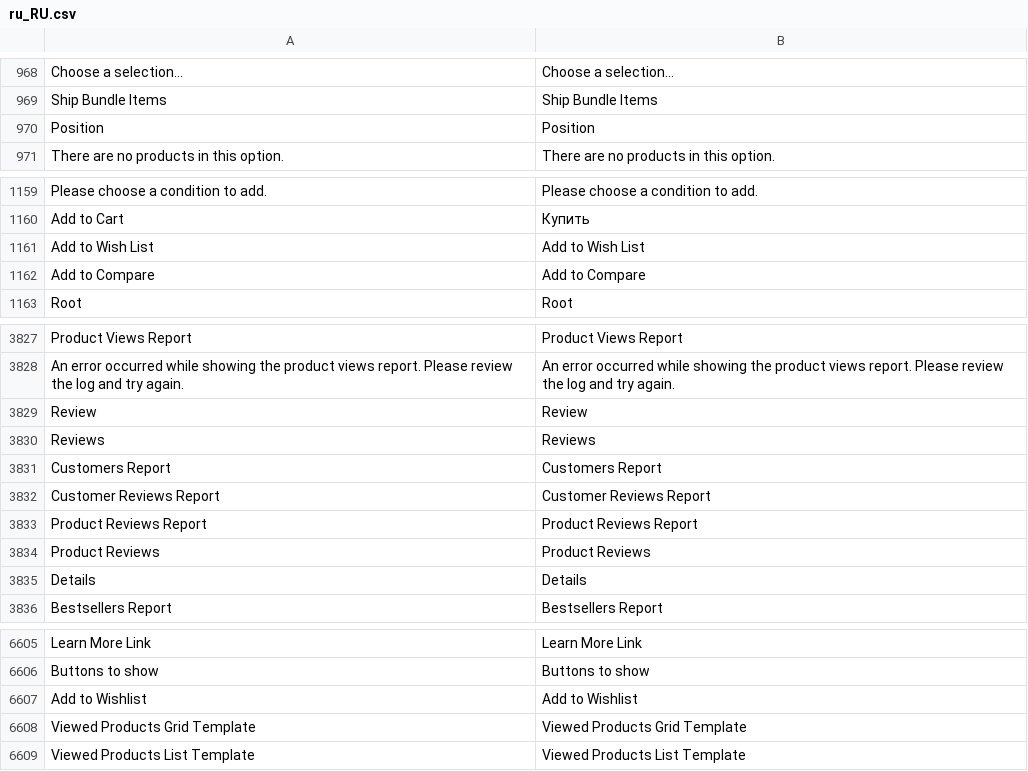
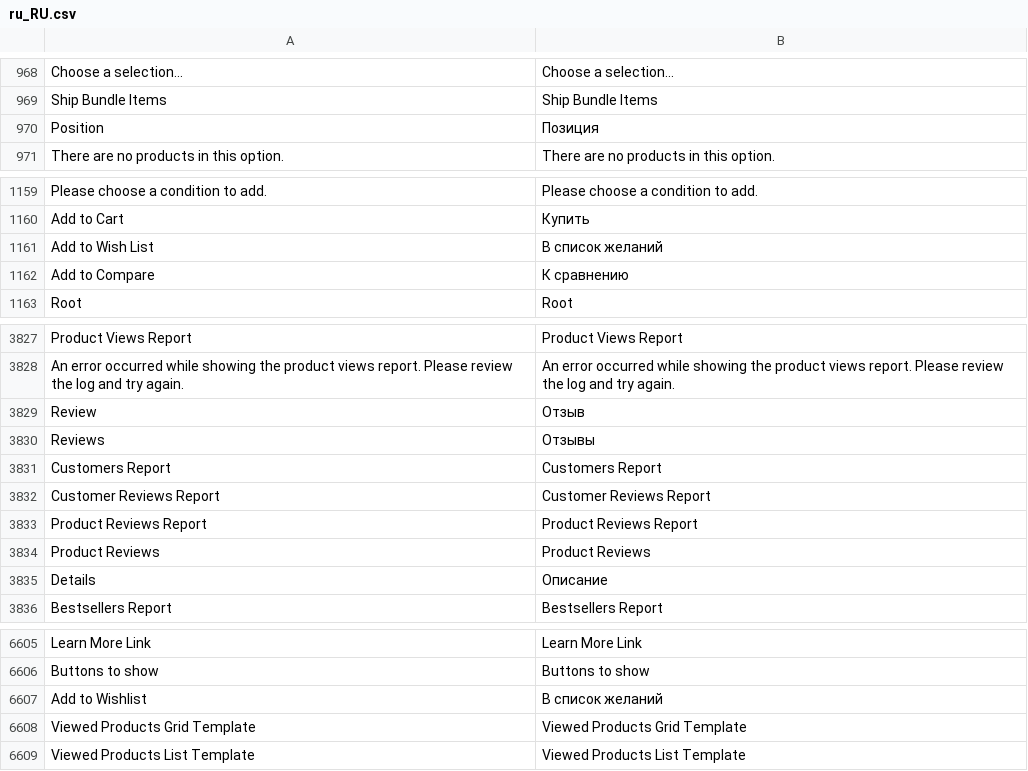
Before and after one commit to evgeniy-d/2vikki, a CSV file: app/design/frontend/Oakma/twovikki/i18n/ru_RU.csv, drawn as a sheet; only a part is shown, gaps mark what is left out; the diff names each change by its address in the sheet, - before the commit and + after, or states it on an @@ line.

```diff
--- a/app/design/frontend/Oakma/twovikki/i18n/ru_RU.csv
+++ b/app/design/frontend/Oakma/twovikki/i18n/ru_RU.csv
-B970: Position
+B970: Позиция
-B1161: Add to Wish List
+B1161: В список желаний
-B1162: Add to Compare
+B1162: К сравнению
-B3829: Review
+B3829: Отзыв
-B3830: Reviews
+B3830: Отзывы
-B3835: Details
+B3835: Описание
-B6607: Add to Wishlist
+B6607: В список желаний
```
Also changed, not shown: 2 other files.
